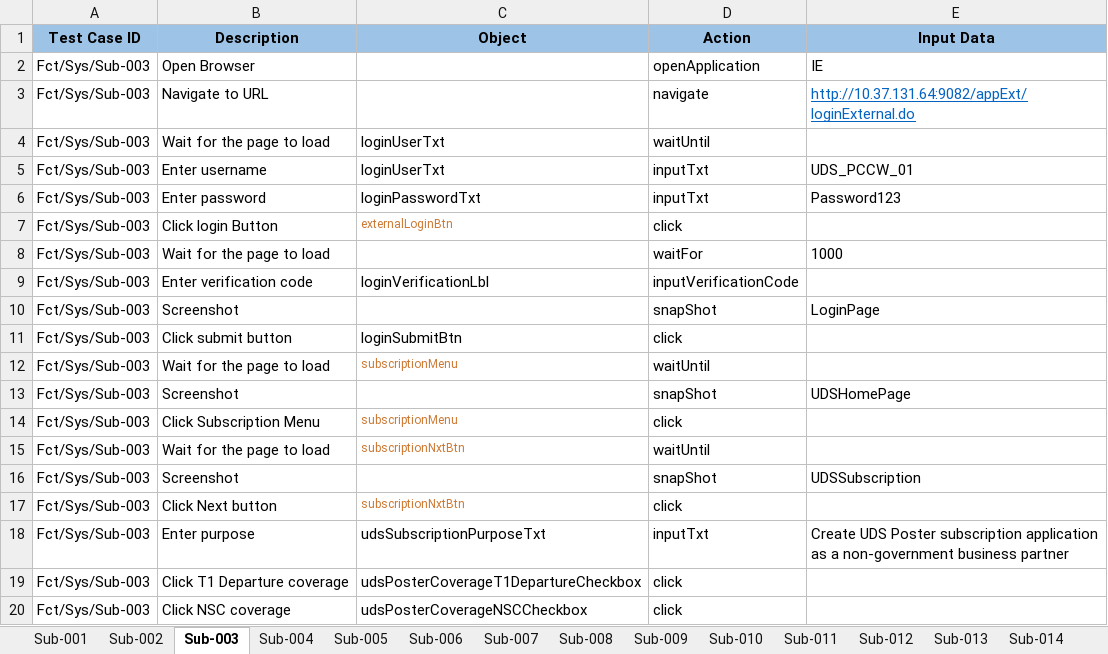
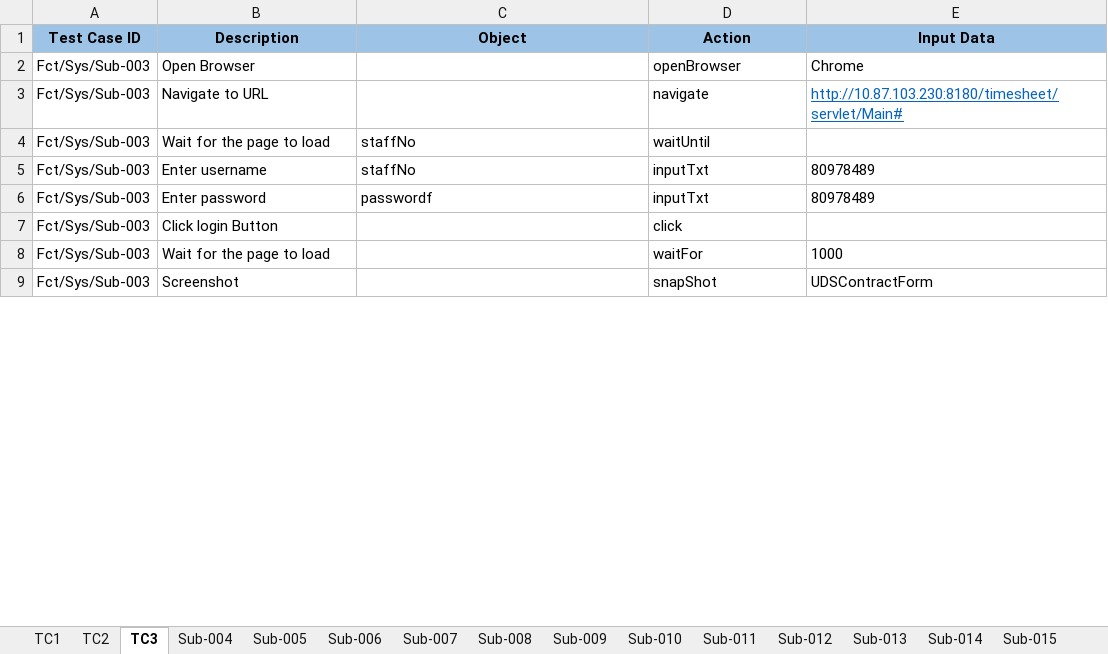
Before and after one commit to faustp/pronghorn, an Excel workbook: input/service/TS-Sub.xlsx, sheet TC3, drawn as a sheet; only a part is shown; the shorter side is filled out with more unchanged rows; values as stored, in another font and other column widths than the file's, no borders; conditional formats not drawn; the diff covers the shown part only; the diff names each change by its address in the sheet, - before the commit and + after, or states it on an @@ line.

```diff
--- a/input/service/TS-Sub.xlsx (sheet TC3)
+++ b/input/service/TS-Sub.xlsx (sheet TC3)
-sheet tab: Sub-001
+sheet tab: TC1
-sheet tab: Sub-002
+sheet tab: TC2
-sheet tab: Sub-003
+sheet tab: TC3
-D2 (Action): openApplication
+D2 (Action): openBrowser
-E2 (Input Data): IE
+E2 (Input Data): Chrome
-E3 (Input Data): http://10.37.131.64:9082/appExt/loginExternal.do
+E3 (Input Data): http://10.87.103.230:8180/timesheet/servlet/Main#
-C4:C5 (Object): loginUserTxt
+C4:C5 (Object): staffNo
-E5 (Input Data): UDS_PCCW_01
+E5 (Input Data): 80978489
-C6 (Object): loginPasswordTxt
+C6 (Object): passwordf
-E6 (Input Data): Password123
+E6 (Input Data): 80978489
-C7 (Object): externalLoginBtn
+C7 (Object): (empty)
-row 9: Fct/Sys/Sub-003 | Enter verification code | loginVerificationLbl | inputVerificationCode
-row 10: Fct/Sys/Sub-003 | Screenshot |  | snapShot | LoginPage
-row 11: Fct/Sys/Sub-003 | Click submit button | loginSubmitBtn | click
-row 12: Fct/Sys/Sub-003 | Wait for the page to load | subscriptionMenu | waitUntil
-row 13: Fct/Sys/Sub-003 | Screenshot |  | snapShot | UDSHomePage
-row 14: Fct/Sys/Sub-003 | Click Subscription Menu | subscriptionMenu | click
-row 15: Fct/Sys/Sub-003 | Wait for the page to load | subscriptionNxtBtn | waitUntil
-row 16: Fct/Sys/Sub-003 | Screenshot |  | snapShot | UDSSubscription
-row 17: Fct/Sys/Sub-003 | Click Next button | subscriptionNxtBtn | click
-row 18: Fct/Sys/Sub-003 | Enter purpose | udsSubscriptionPurposeTxt | inputTxt | Create UDS Poster subscription application as a non-government business partner
-row 19: Fct/Sys/Sub-003 | Click T1 Departure coverage | udsPosterCoverageT1DepartureCheckbox | click
-row 20: Fct/Sys/Sub-003 | Click NSC coverage | udsPosterCoverageNSCCheckbox | click
```
Also changed, not shown: 15 removed rows and 1 edited cell elsewhere in this sheet, sheet TC1, sheet Sub-013, sheet TC2, sheet Sub-004, sheet Sub-056, sheet Sub-044, 46 more sheets, other sheet tabs, 2 other files.
